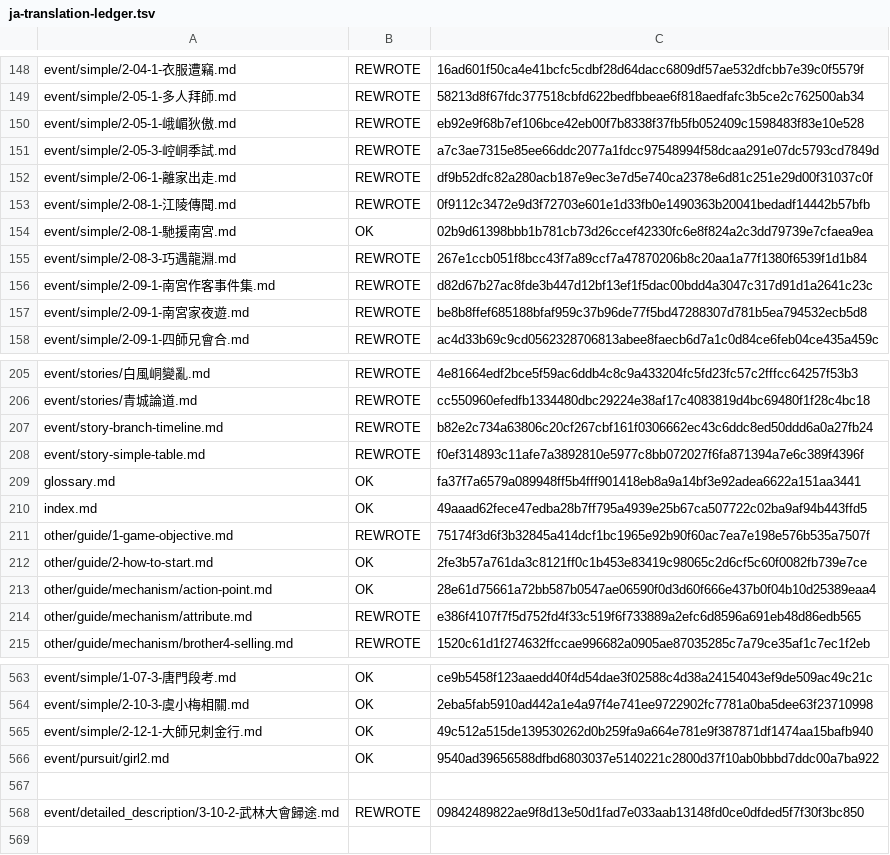
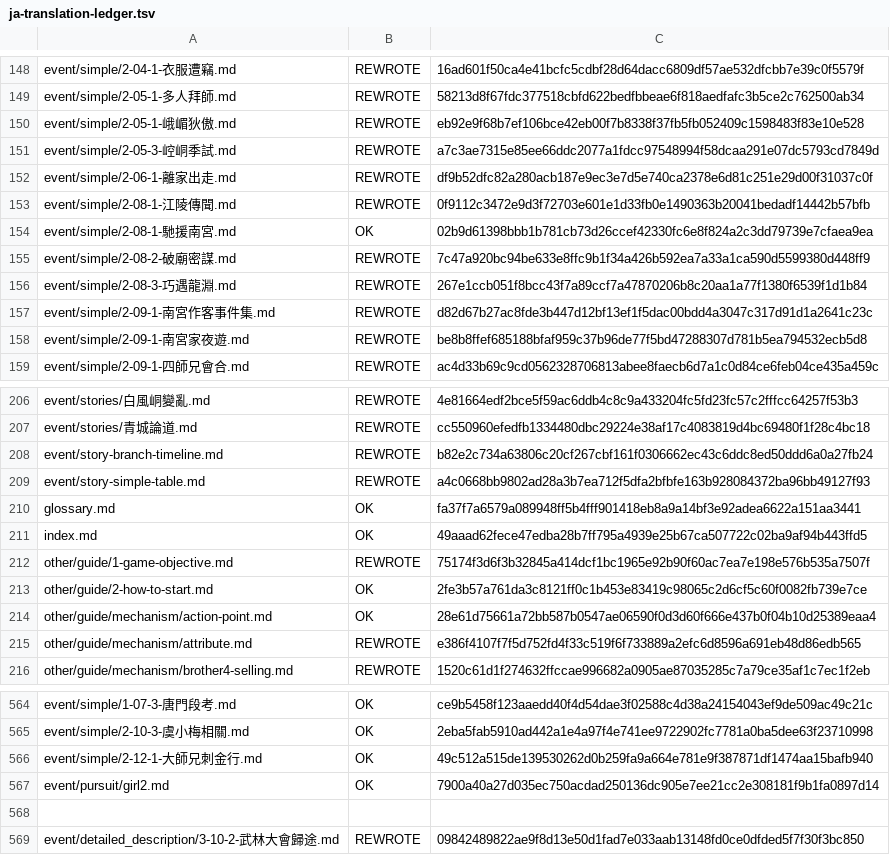
Before and after one commit to NEXTAltair/LoM-wiki, a TSV file: tools/ja-translation-ledger.tsv, drawn as a sheet; only a part is shown, gaps mark what is left out.

```diff
--- a/tools/ja-translation-ledger.tsv
+++ b/tools/ja-translation-ledger.tsv
@@ -154,2 +154,3 @@ event/simple/2-08-1-江陵傳聞.md	REWROTE	0f9112c3472e9d3f72703e601e1d33fb0e14
 event/simple/2-08-1-馳援南宮.md	OK	02b9d61398bbb1b781cb73d26ccef42330fc6e8f824a2c3dd79739e7cfaea9ea
+event/simple/2-08-2-破廟密謀.md	REWROTE	7c47a920bc94be633e8ffc9b1f34a426b592ea7a33a1ca590d5599380d448ff9
 event/simple/2-08-3-巧遇龍淵.md	REWROTE	267e1ccb051f8bcc43f7a89ccf7a47870206b8c20aa1a77f1380f6539f1d1b84
@@ -207,3 +208,3 @@ event/stories/青城論道.md	REWROTE	cc550960efedfb1334480dbc29224e38af17c40838
 event/story-branch-timeline.md	REWROTE	b82e2c734a63806c20cf267cbf161f0306662ec43c6ddc8ed50ddd6a0a27fb24
-event/story-simple-table.md	REWROTE	f0ef314893c11afe7a3892810e5977c8bb072027f6fa871394a7e6c389f4396f
+event/story-simple-table.md	REWROTE	a4c0668bb9802ad28a3b7ea712f5dfa2bfbfe163b928084372ba96bb49127f93
 glossary.md	OK	fa37f7a6579a089948ff5b4fff901418eb8a9a14bf3e92adea6622a151aa3441
@@ -565,3 +566,3 @@ event/simple/2-10-3-虞小梅相關.md	OK	2eba5fab5910ad442a1e4a97f4e741ee972290
 event/simple/2-12-1-大師兄刺金行.md	OK	49c512a515de139530262d0b259fa9a664e781e9f387871df1474aa15bafb940
-event/pursuit/girl2.md	OK	9540ad39656588dfbd6803037e5140221c2800d37f10ab0bbbd7ddc00a7ba922
+event/pursuit/girl2.md	OK	7900a40a27d035ec750acdad250136dc905e7ee21cc2e308181f9b1fa0897d14
 
```
Also changed, not shown: 3 other files.
